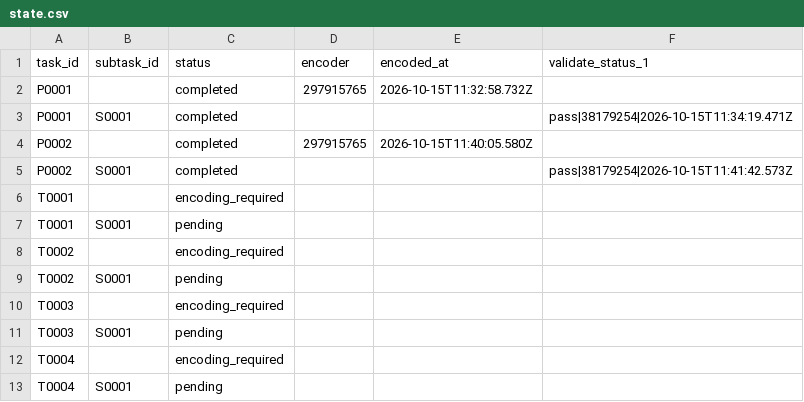
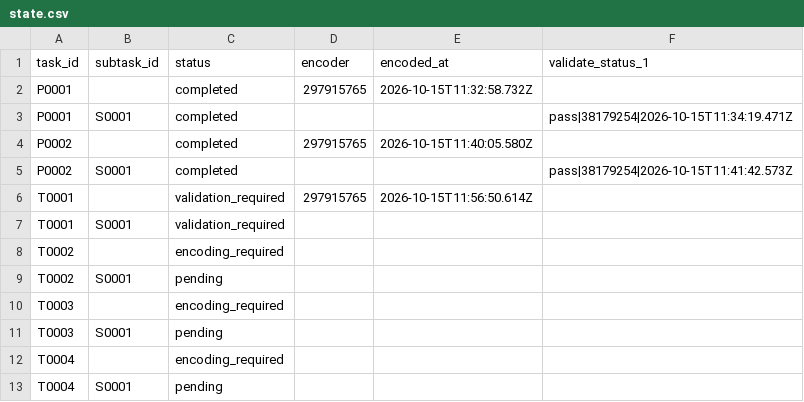
Before and after one commit to ohwjd/test-20261015, a CSV file: tracking/state.csv, drawn as a sheet.

```diff
--- a/tracking/state.csv
+++ b/tracking/state.csv
@@ -5,4 +5,4 @@ P0002,,completed,297915765,2026-10-15T11:40:05.580Z,
 P0002,S0001,completed,,,pass|38179254|2026-10-15T11:41:42.573Z
-T0001,,encoding_required,,,
-T0001,S0001,pending,,,
+T0001,,validation_required,297915765,2026-10-15T11:56:50.614Z,
+T0001,S0001,validation_required,,,
 T0002,,encoding_required,,,
```
Also changed, not shown: tracking/history.csv, 2 other files.
